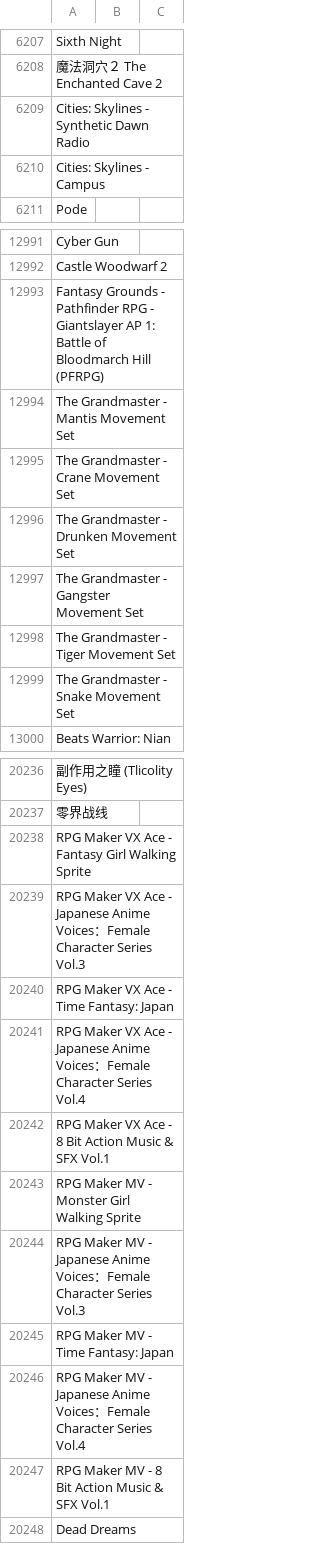
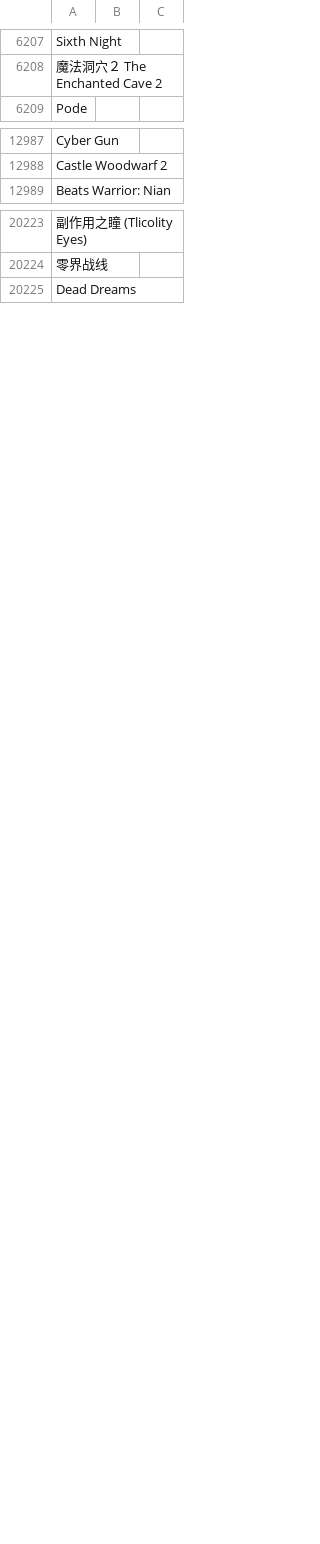
Before and after one commit to DEGMods/DEG-Mods, a CSV file: src/assets/games/Games_Steam2.csv, drawn as a sheet; only a part is shown, gaps mark what is left out; the diff covers the shown part only; the diff names each change by its address in the sheet, - before the commit and + after, or states it on an @@ line.

```diff
--- a/src/assets/games/Games_Steam2.csv
+++ b/src/assets/games/Games_Steam2.csv
-row 6209: Cities: Skylines - Synthetic Dawn Radio
-row 6210: Cities: Skylines - Campus
-row 12993: Fantasy Grounds - Pathfinder RPG - Giantslayer AP 1: Battle of Bloodmarch Hill (PFRPG)
-row 12994: The Grandmaster - Mantis Movement Set
-row 12995: The Grandmaster - Crane Movement Set
-row 12996: The Grandmaster - Drunken Movement Set
-row 12997: The Grandmaster - Gangster Movement Set
-row 12998: The Grandmaster - Tiger Movement Set
-row 12999: The Grandmaster - Snake Movement Set
-row 20238: RPG Maker VX Ace - Fantasy Girl Walking Sprite
-row 20239: RPG Maker VX Ace - Japanese Anime Voices：Female Character Series Vol.3
-row 20240: RPG Maker VX Ace - Time Fantasy: Japan
-row 20241: RPG Maker VX Ace - Japanese Anime Voices：Female Character Series Vol.4
-row 20242: RPG Maker VX Ace - 8 Bit Action Music & SFX Vol.1
-row 20243: RPG Maker MV - Monster Girl Walking Sprite
-row 20244: RPG Maker MV - Japanese Anime Voices：Female Character Series Vol.3
-row 20245: RPG Maker MV - Time Fantasy: Japan
-row 20246: RPG Maker MV - Japanese Anime Voices：Female Character Series Vol.4
-row 20247: RPG Maker MV - 8 Bit Action Music & SFX Vol.1
```
Also changed, not shown: 5 removed rows elsewhere in this file, src/assets/games/Games_Steam3.csv, 1 other file.
